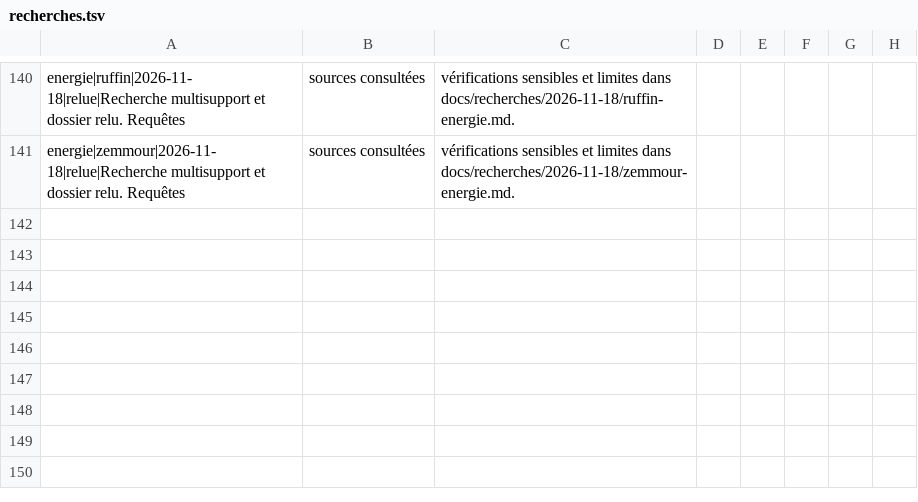
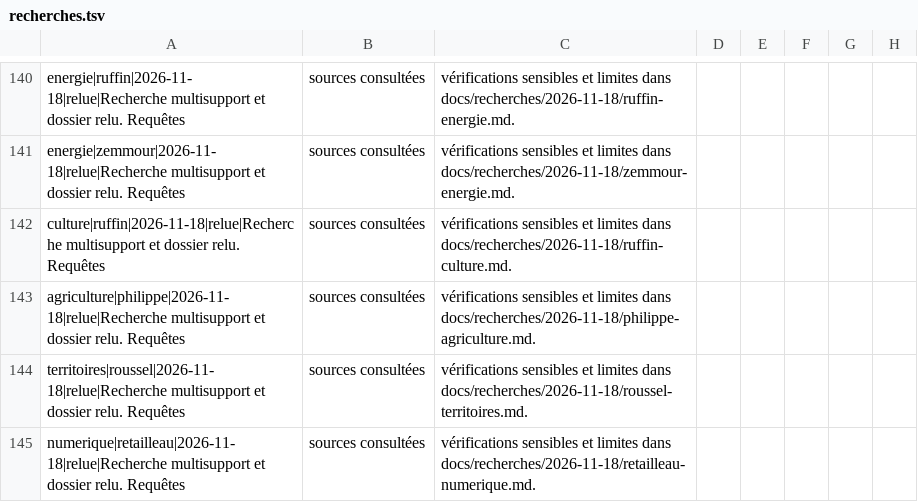
Before and after one commit to adrienconrath/pourquivoter, a TSV file: data/recherches.tsv, drawn as a sheet; only a part is shown, gaps mark what is left out.

Commit message:
Approfondit culture Ruffin, agriculture Philippe, territoires Roussel et IA Retailleau

```diff
--- a/data/recherches.tsv
+++ b/data/recherches.tsv
@@ -141 +141,5 @@ energie|ruffin|2026-11-18|relue|Recherche multisupport et dossier relu. Requête
 energie|zemmour|2026-11-18|relue|Recherche multisupport et dossier relu. Requêtes, sources consultées, vérifications sensibles et limites dans docs/recherches/2026-11-18/zemmour-energie.md.
+culture|ruffin|2026-11-18|relue|Recherche multisupport et dossier relu. Requêtes, sources consultées, vérifications sensibles et limites dans docs/recherches/2026-11-18/ruffin-culture.md.
+agriculture|philippe|2026-11-18|relue|Recherche multisupport et dossier relu. Requêtes, sources consultées, vérifications sensibles et limites dans docs/recherches/2026-11-18/philippe-agriculture.md.
+territoires|roussel|2026-11-18|relue|Recherche multisupport et dossier relu. Requêtes, sources consultées, vérifications sensibles et limites dans docs/recherches/2026-11-18/roussel-territoires.md.
+numerique|retailleau|2026-11-18|relue|Recherche multisupport et dossier relu. Requêtes, sources consultées, vérifications sensibles et limites dans docs/recherches/2026-11-18/retailleau-numerique.md.
```
Also changed, not shown: data/audit-couverture.tsv, 7 other files.
